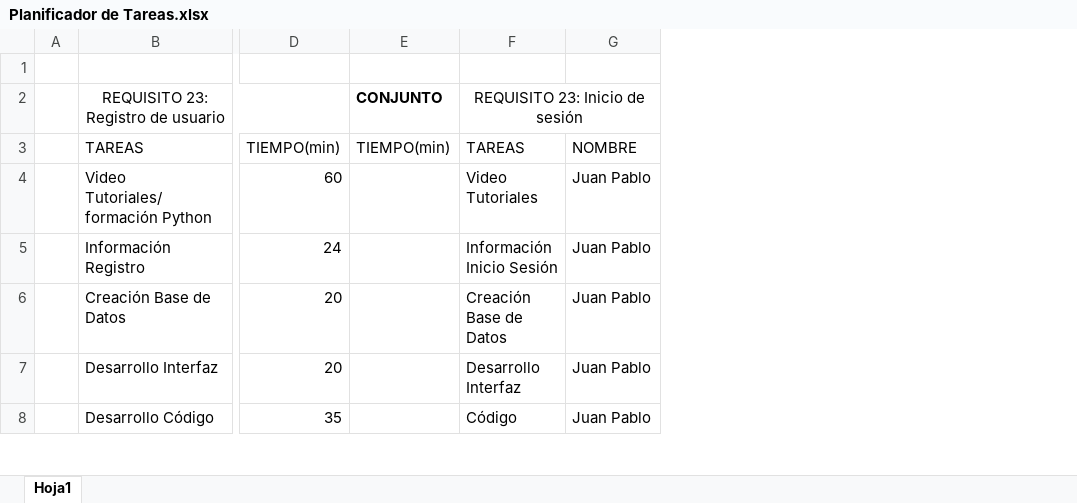
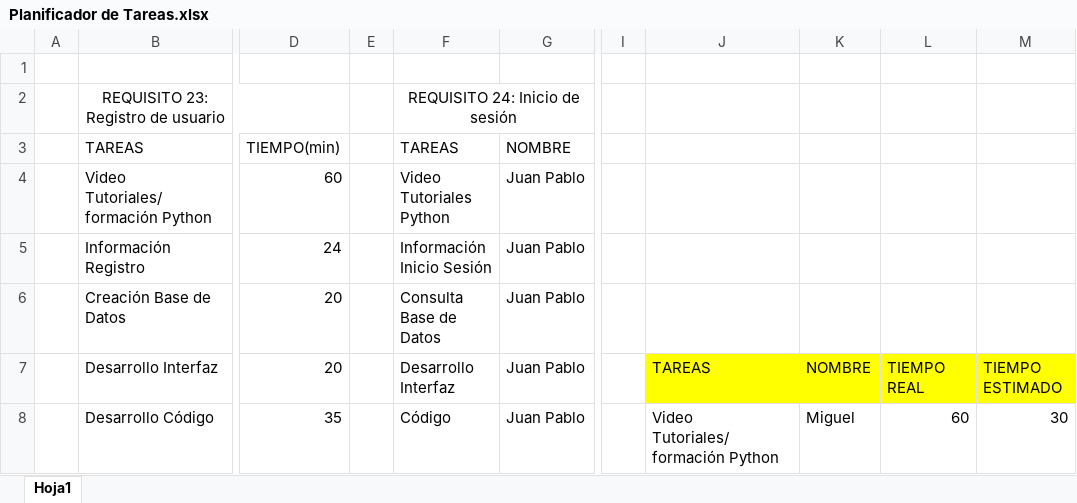
Before and after one commit to CarlosMG01/ISW, an Excel workbook: Planificador de Tareas.xlsx, sheet Hoja1, drawn as a sheet; only a part is shown, gaps mark what is left out; values as stored, in another font and other column widths than the file's, no borders; removed rows and columns are numbered as before the commit, all else as after; the diff covers the shown part only; the diff names each change by its address in the sheet, - before the commit and + after, or states it on an @@ line.

Commit message:
update planificador

```diff
--- a/Planificador de Tareas.xlsx (sheet Hoja1)
+++ b/Planificador de Tareas.xlsx (sheet Hoja1)
-column E, rows 2-3: CONJUNTO | TIEMPO(min)
+column E, empty
+column I, empty
+column J, rows 7-8: TAREAS | Video Tutoriales/formación Python
+column K, rows 7-8: NOMBRE | Miguel
+column L, rows 7-8: TIEMPO REAL | 60
+column M, rows 7-8: TIEMPO ESTIMADO | 30
-F2: REQUISITO 23: Inicio de sesión
+F2: REQUISITO 24: Inicio de sesión
-F4: Video Tutoriales
+F4: Video Tutoriales Python
-F6: Creación Base de Datos
+F6: Consulta Base de Datos
```
Also changed, not shown: 9 added rows, 9 edited cells, cell formats and merged cells elsewhere in this sheet.
